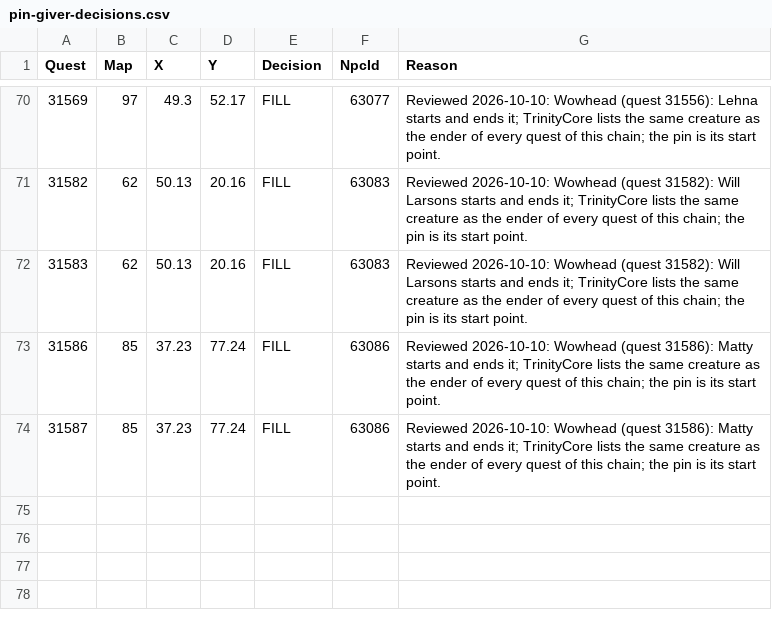
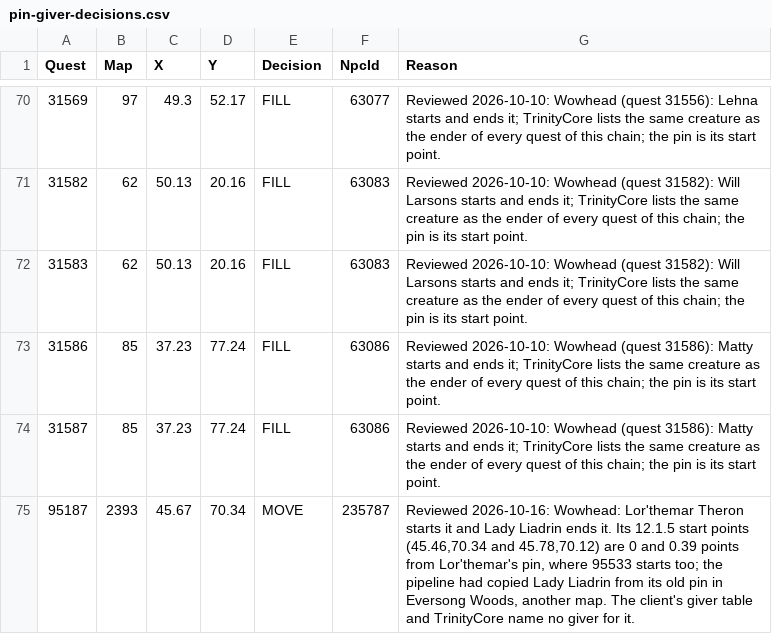
Before and after one commit to AlistairJM/QuestCompletist, a CSV file: docs/plans/pin-giver-decisions.csv, drawn as a sheet; only a part is shown, gaps mark what is left out.

```diff
--- a/docs/plans/pin-giver-decisions.csv
+++ b/docs/plans/pin-giver-decisions.csv
@@ -74 +74,2 @@
 "31587","85","37.23","77.24","FILL","63086","Reviewed 2026-10-10: Wowhead (quest 31586): Matty starts and ends it; TrinityCore lists the same creature as the ender of every quest of this chain; the pin is its start point."
+"95187","2393","45.67","70.34","MOVE","235787","Reviewed 2026-10-16: Wowhead: Lor'themar Theron starts it and Lady Liadrin ends it. Its 12.1.5 start points (45.46,70.34 and 45.78,70.12) are 0 and 0.39 points from Lor'themar's pin, where 95533 starts too; the pipeline had copied Lady Liadrin from its old pin in Eversong Woods, another map. The client's giver table and TrinityCore name no giver for it."
```
Also changed, not shown: 8 other files.
